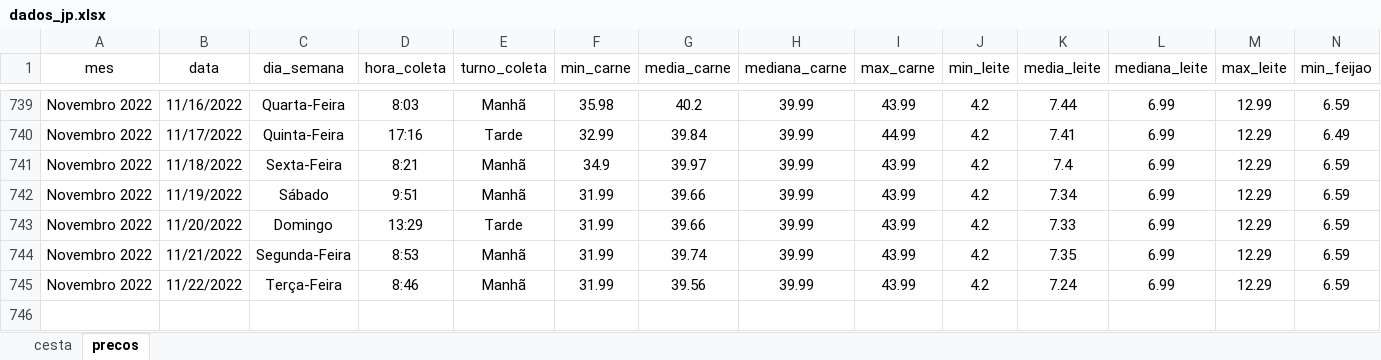
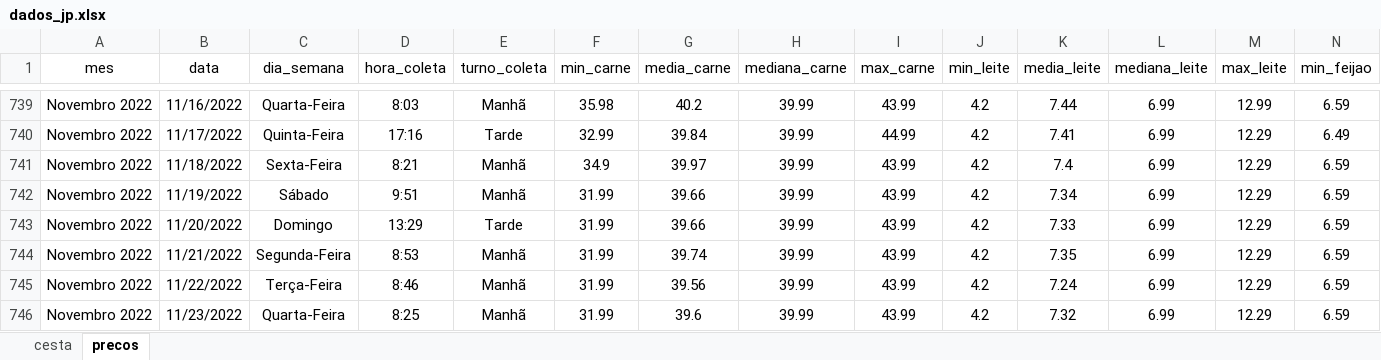
Before and after one commit to joaosilvafelix19/visualizacao_cesta, an Excel workbook: arquivos/aplicativo/dados/dados_jp.xlsx, sheet precos, drawn as a sheet; only a part is shown, gaps mark what is left out; values as stored, in another font and other column widths than the file's, no borders; rows hold the shown columns only; the diff names each change by its address in the sheet, - before the commit and + after, or states it on an @@ line.

```diff
--- a/arquivos/aplicativo/dados/dados_jp.xlsx (sheet precos)
+++ b/arquivos/aplicativo/dados/dados_jp.xlsx (sheet precos)
+row 746: Novembro 2022 | 11/23/2022 | Quarta-Feira | 8:25 | Manhã | 31.99 | 39.6 | 39.99 | 43.99 | 4.2 | 7.32 | 6.99 | 12.29 | 6.59
```
Also changed, not shown: sheet cesta.
